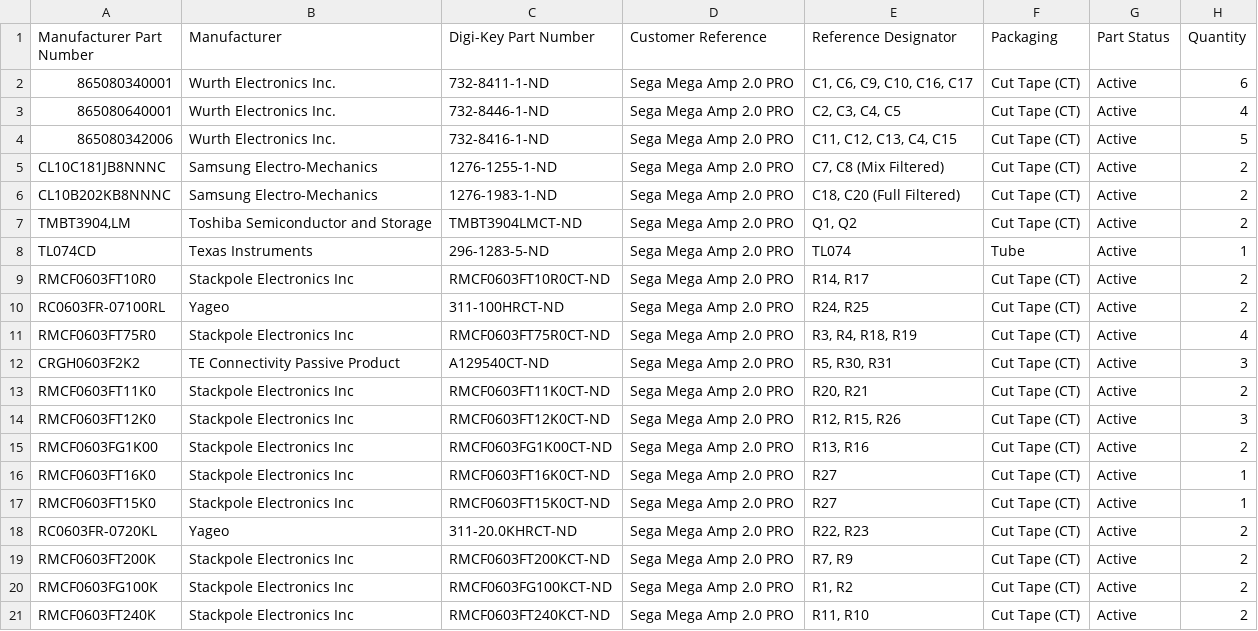
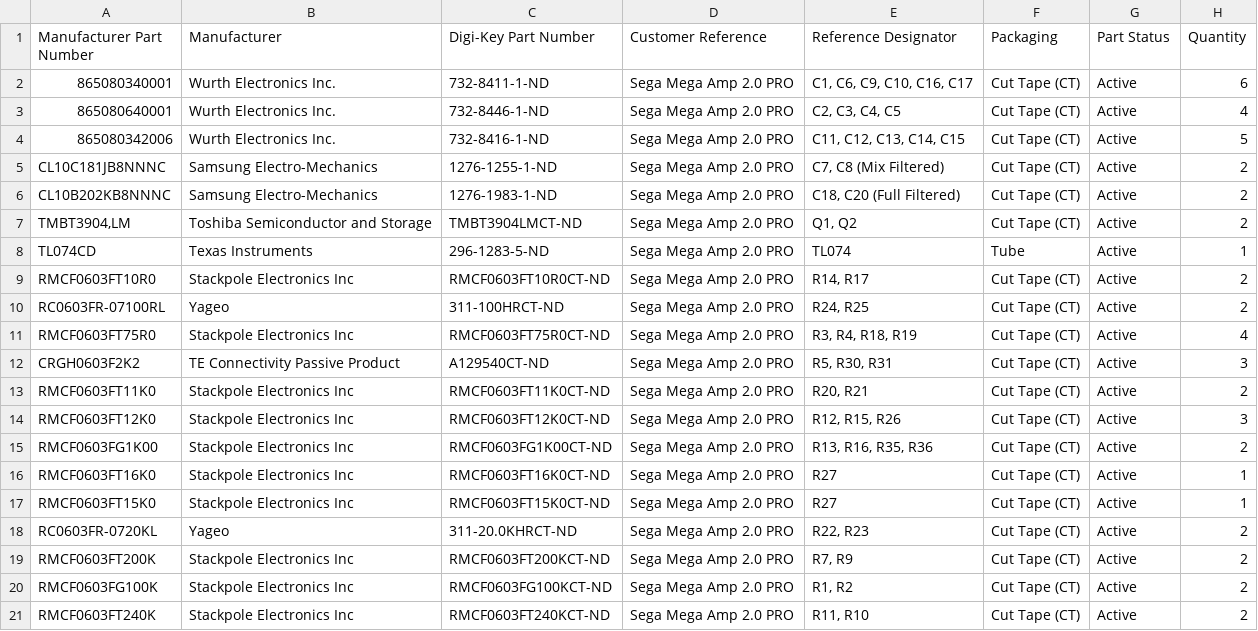
Before and after one commit to TRP-Retromods/MegaAmp2Pro, a CSV file: MegaAmp2.csv, drawn as a sheet; only a part is shown; the diff names each change by its address in the sheet, - before the commit and + after, or states it on an @@ line.

Commit message:
Update MegaAmp2.csv

```diff
--- a/MegaAmp2.csv
+++ b/MegaAmp2.csv
-E4 (Reference Designator): C11, C12, C13, C4, C15
+E4 (Reference Designator): C11, C12, C13, C14, C15
-E15 (Reference Designator): R13, R16
+E15 (Reference Designator): R13, R16, R35, R36
```
